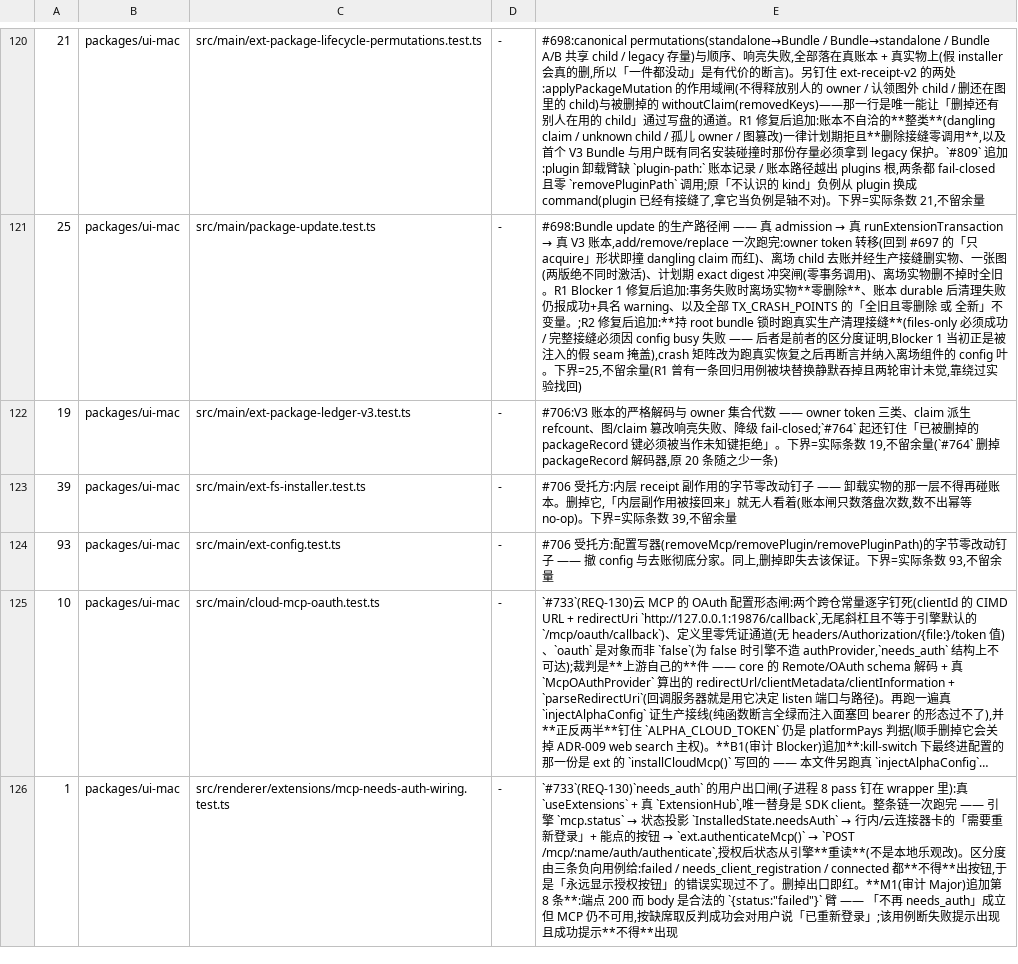
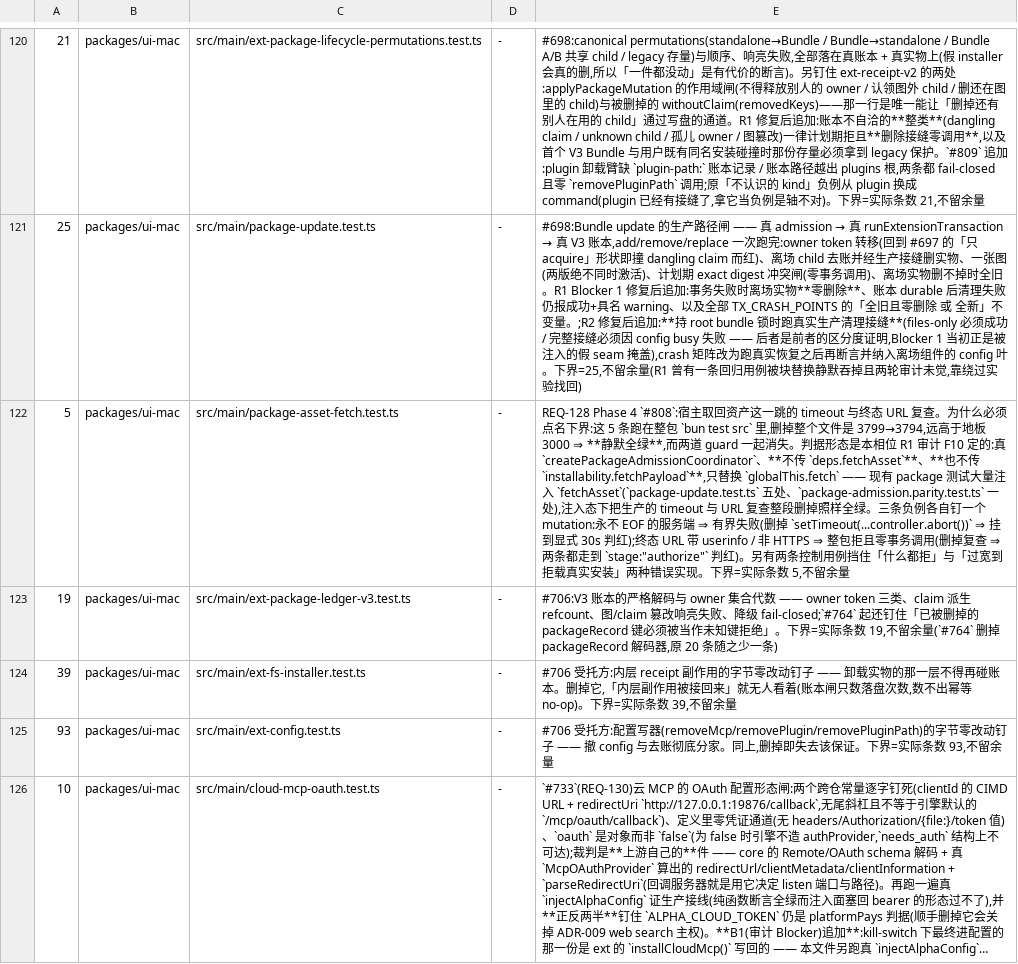
Before and after one commit to jinjunnn/alpha-code, a TSV file: scripts/gate-files.tsv, drawn as a sheet; only a part is shown, gaps mark what is left out; the shorter side is filled out with more unchanged rows; long unchanged cells end in …; the diff names each change by its address in the sheet, - before the commit and + after, or states it on an @@ line.

Commit message:
[REQ-128][CODE] 把 #808 的资产取回闸登记进 gate-files.tsv(点名下界 5)
这 5 条跑在整包 `bun test src` 里,删掉整个文件是 3799→3794,远高于地板 3000
⇒ 静默全绿,而两道 guard 一起消失。整包地板管灾难,点名下界才管单文件消失。

Refs #808

```diff
--- a/scripts/gate-files.tsv
+++ b/scripts/gate-files.tsv
+row 122: 5 | packages/ui-mac | src/main/package-asset-fetch.test.ts | - | REQ-128 Phase 4 `#808`:宿主取回资产这一跳的 timeout 与终态 URL 复查。为什么必须点名下界:这 5 条跑在整包 `bun test src` 里,删掉整个文件是 3799→3794,远高于地板 3000 ⇒ **静默全绿**,而两道 guard 一起消失。判据形态是本相位 R1 审计 F10 定的:真 `createPackageAdmissionCoordinator`、**不传 `deps.fetchAsset`**、**也不传 `installability.fetchPayload`**,只替换 `globalThis.fetch` —— 现有 package 测试大量注入 `fetchAsset`(`package-update.test.ts` 五处、`package-admission.parity.test.ts` 一处),注入态下把生产的 timeout 与 URL 复查整段删掉照样全绿。三条负例各自钉一个 mutation:永不 EOF 的服务端 ⇒ 有界失败(删掉 `setTimeout(...controller.abort())` ⇒ 挂到显式 30s 判红);终态 URL 带 userinfo / 非 HTTPS ⇒ 整包拒且零事务调用(删掉复查 ⇒ 两条都走到 `stage:"authorize"` 判红)。另有两条控制用例挡住「什么都拒」与「过宽到拒载真实安装」两种错误实现。下界=实际条数 5,不留余量
```
